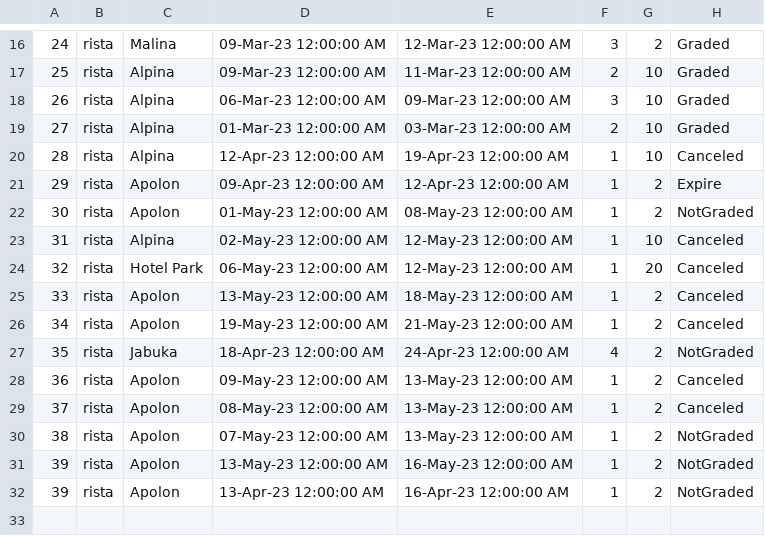
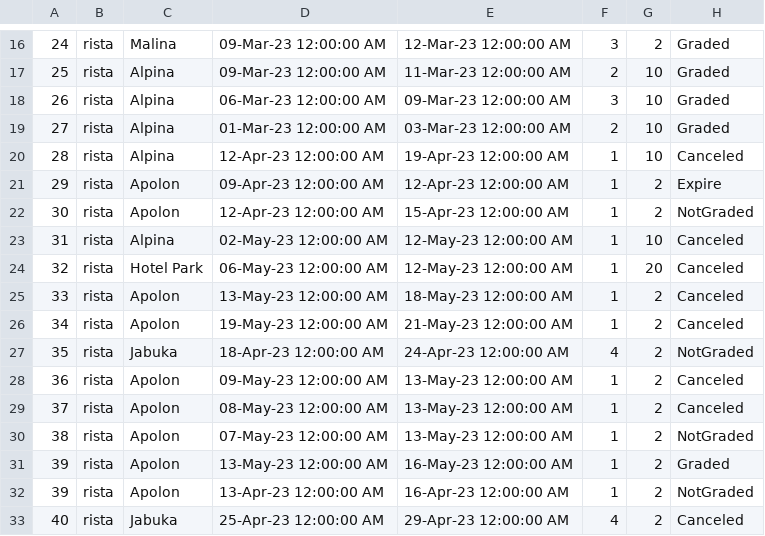
Before and after one commit to Nikola045/TuristickaAgencija, a CSV file: InitialProject/InitialProject/Resources/Data/reservations.csv, drawn as a sheet; only a part is shown, gaps mark what is left out.

```diff
--- a/InitialProject/InitialProject/Resources/Data/reservations.csv
+++ b/InitialProject/InitialProject/Resources/Data/reservations.csv
@@ -21,3 +21,3 @@
 29|rista|Apolon|09-Apr-23 12:00:00 AM|12-Apr-23 12:00:00 AM|1|2|Expire
-30|rista|Apolon|01-May-23 12:00:00 AM|08-May-23 12:00:00 AM|1|2|NotGraded
+30|rista|Apolon|12-Apr-23 12:00:00 AM|15-Apr-23 12:00:00 AM|1|2|NotGraded
 31|rista|Alpina|02-May-23 12:00:00 AM|12-May-23 12:00:00 AM|1|10|Canceled
@@ -30,3 +30,4 @@
 38|rista|Apolon|07-May-23 12:00:00 AM|13-May-23 12:00:00 AM|1|2|NotGraded
-39|rista|Apolon|13-May-23 12:00:00 AM|16-May-23 12:00:00 AM|1|2|NotGraded
+39|rista|Apolon|13-May-23 12:00:00 AM|16-May-23 12:00:00 AM|1|2|Graded
 39|rista|Apolon|13-Apr-23 12:00:00 AM|16-Apr-23 12:00:00 AM|1|2|NotGraded
+40|rista|Jabuka|25-Apr-23 12:00:00 AM|29-Apr-23 12:00:00 AM|4|2|Canceled
```
Also changed, not shown: InitialProject/InitialProject/Resources/Data/guestOnTour.csv, InitialProject/InitialProject/Resources/Data/tours.csv, 13 other files.
